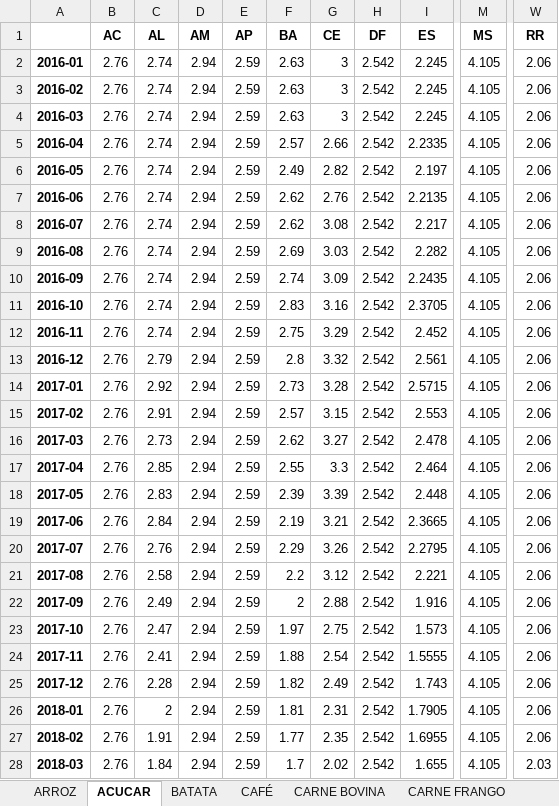
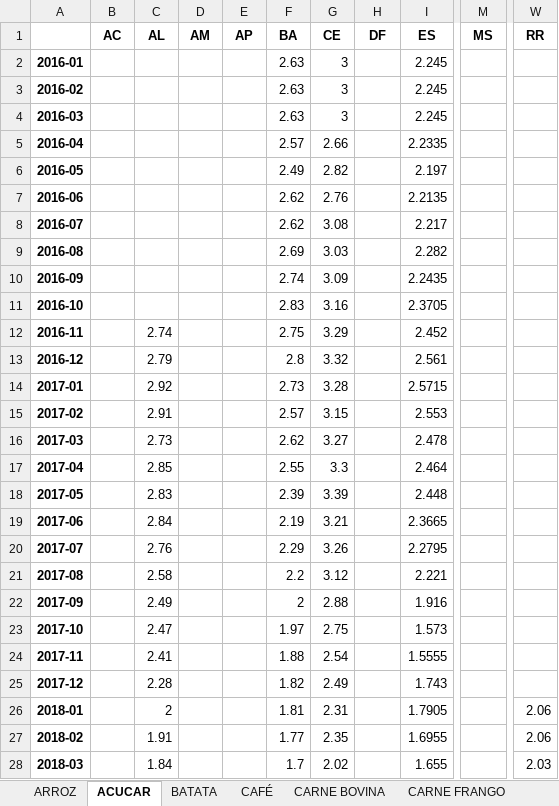
Before and after one commit to brenluz/Time-Series-Analysis, an Excel workbook: Databases/DatabaseConabv5.xlsx, sheet ACUCAR, drawn as a sheet; only a part is shown, gaps mark what is left out; values as stored, in another font and other column widths than the file's, no borders; the diff covers the shown part only; the diff names each change by its address in the sheet, - before the commit and + after, or states it on an @@ line.

```diff
--- a/Databases/DatabaseConabv5.xlsx (sheet ACUCAR)
+++ b/Databases/DatabaseConabv5.xlsx (sheet ACUCAR)
-B2:B28 (AC): 2.76
+B2:B28 (AC): (empty)
-C2:C11 (AL): 2.74
+C2:C11 (AL): (empty)
-D2:D28 (AM): 2.94
+D2:D28 (AM): (empty)
-E2:E28 (AP): 2.59
+E2:E28 (AP): (empty)
-H2:H28 (DF): 2.542
+H2:H28 (DF): (empty)
-M2:M28 (MS): 4.105
+M2:M28 (MS): (empty)
-W2:W25 (RR): 2.06
+W2:W25 (RR): (empty)
```
Also changed, not shown: 208 edited cells elsewhere in this sheet, sheet FLOCOS DE MILHO, sheet FARINHA MANDIOCA, sheet MACARRAO, sheet TOMATE, sheet SAL (kg), sheet FEIJAO, 3 more sheets, 4 other files.
